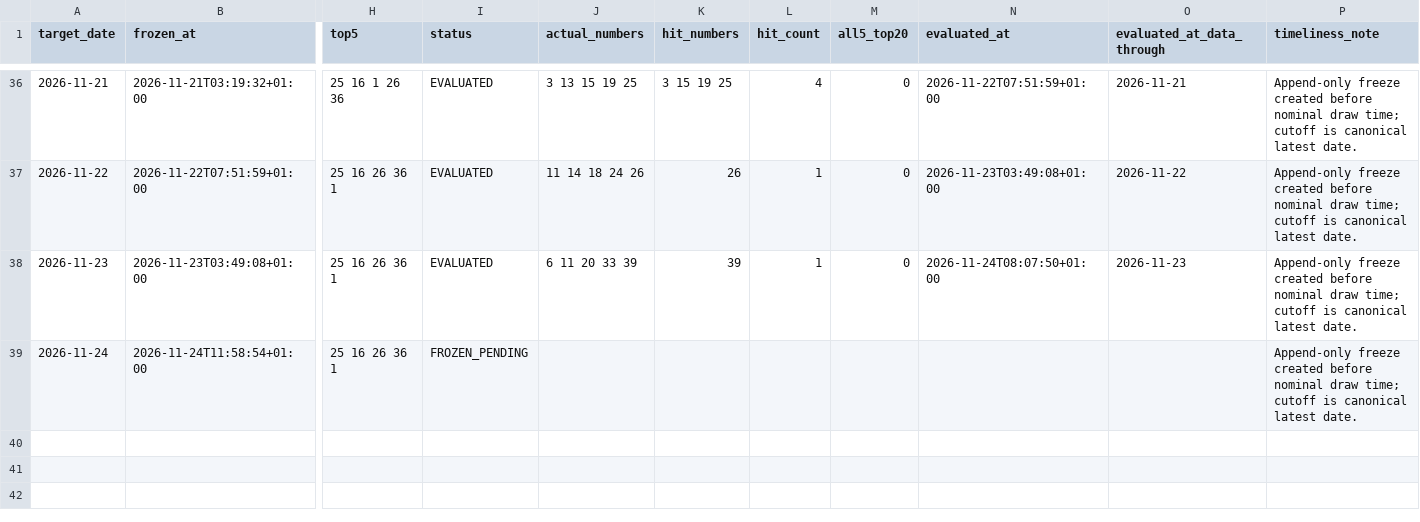
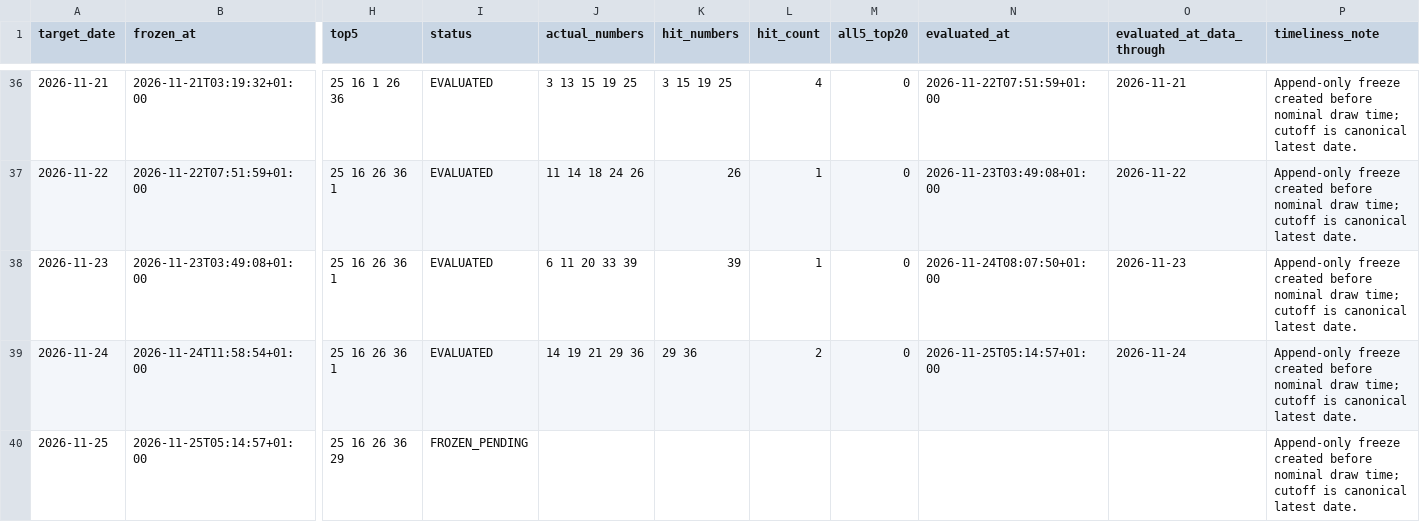
Before and after one commit to jamesnuvola/vincicasa-lab, a CSV file: reports/sequence_agent/position_mix_shadow.csv, drawn as a sheet; only a part is shown, gaps mark what is left out; rows hold the shown columns only; the diff names each change by its address in the sheet, - before the commit and + after, or states it on an @@ line.

```diff
--- a/reports/sequence_agent/position_mix_shadow.csv
+++ b/reports/sequence_agent/position_mix_shadow.csv
-I39 (status): FROZEN_PENDING
+I39 (status): EVALUATED
-J39 (actual_numbers): (empty)
+J39 (actual_numbers): 14 19 21 29 36
-K39 (hit_numbers): (empty)
+K39 (hit_numbers): 29 36
-L39 (hit_count): (empty)
+L39 (hit_count): 2
-M39 (all5_top20): (empty)
+M39 (all5_top20): 0
-N39 (evaluated_at): (empty)
+N39 (evaluated_at): 2026-11-25T05:14:57+01:00
-O39 (evaluated_at_data_through): (empty)
+O39 (evaluated_at_data_through): 2026-11-24
+row 40: 2026-11-25 | 2026-11-25T05:14:57+01:00 | 25 16 26 36 29 | FROZEN_PENDING |  |  |  |  |  |  | Append-only freeze created before nominal draw time; cutoff is canonical latest date.
```
Also changed, not shown: reports/sequence_agent/draw_signatures.csv, reports/sequence_agent/residual_error_ledger.csv, 18 other files.
